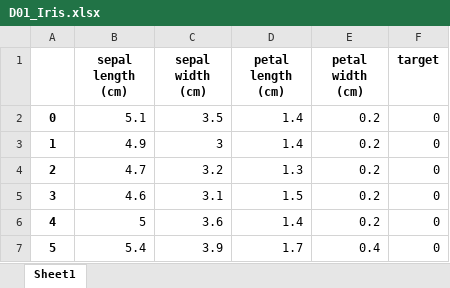
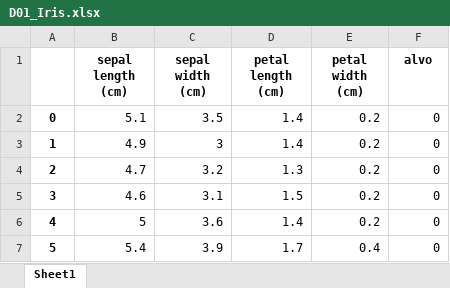
Before and after one commit to HeraldoAlmeida/EEL891, an Excel workbook: data/D01_Iris.xlsx, sheet Sheet1, drawn as a sheet; only a part is shown; values as stored, in another font and other column widths than the file's, no borders; the diff names each change by its address in the sheet, - before the commit and + after, or states it on an @@ line.

```diff
--- a/data/D01_Iris.xlsx (sheet Sheet1)
+++ b/data/D01_Iris.xlsx (sheet Sheet1)
-F1: target
+F1: alvo
```
Also changed, not shown: 10 other files.
